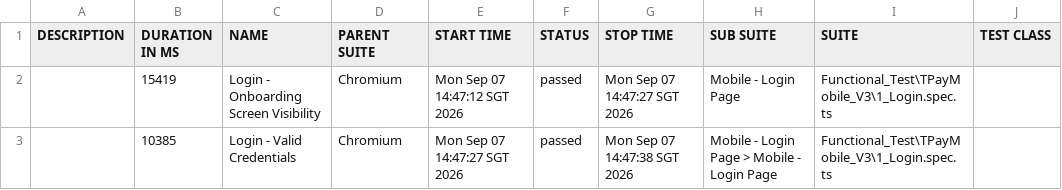
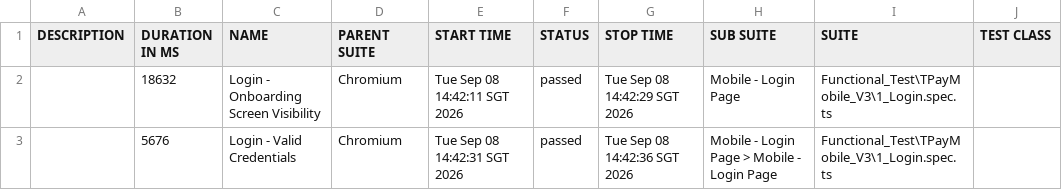
Before and after one commit to jmendozaqa24/TraxionPay-V3, a CSV file: data/suites.csv, drawn as a sheet; only a part is shown; the diff names each change by its address in the sheet, - before the commit and + after, or states it on an @@ line.

```diff
--- a/data/suites.csv
+++ b/data/suites.csv
-B2 (DURATION IN MS): 15419
+B2 (DURATION IN MS): 18632
-E2 (START TIME): Mon Sep 07 14:47:12 SGT 2026
+E2 (START TIME): Tue Sep 08 14:42:11 SGT 2026
-G2 (STOP TIME): Mon Sep 07 14:47:27 SGT 2026
+G2 (STOP TIME): Tue Sep 08 14:42:29 SGT 2026
-B3 (DURATION IN MS): 10385
+B3 (DURATION IN MS): 5676
-E3 (START TIME): Mon Sep 07 14:47:27 SGT 2026
+E3 (START TIME): Tue Sep 08 14:42:31 SGT 2026
-G3 (STOP TIME): Mon Sep 07 14:47:38 SGT 2026
+G3 (STOP TIME): Tue Sep 08 14:42:36 SGT 2026
```
Also changed, not shown: 29 other files.
